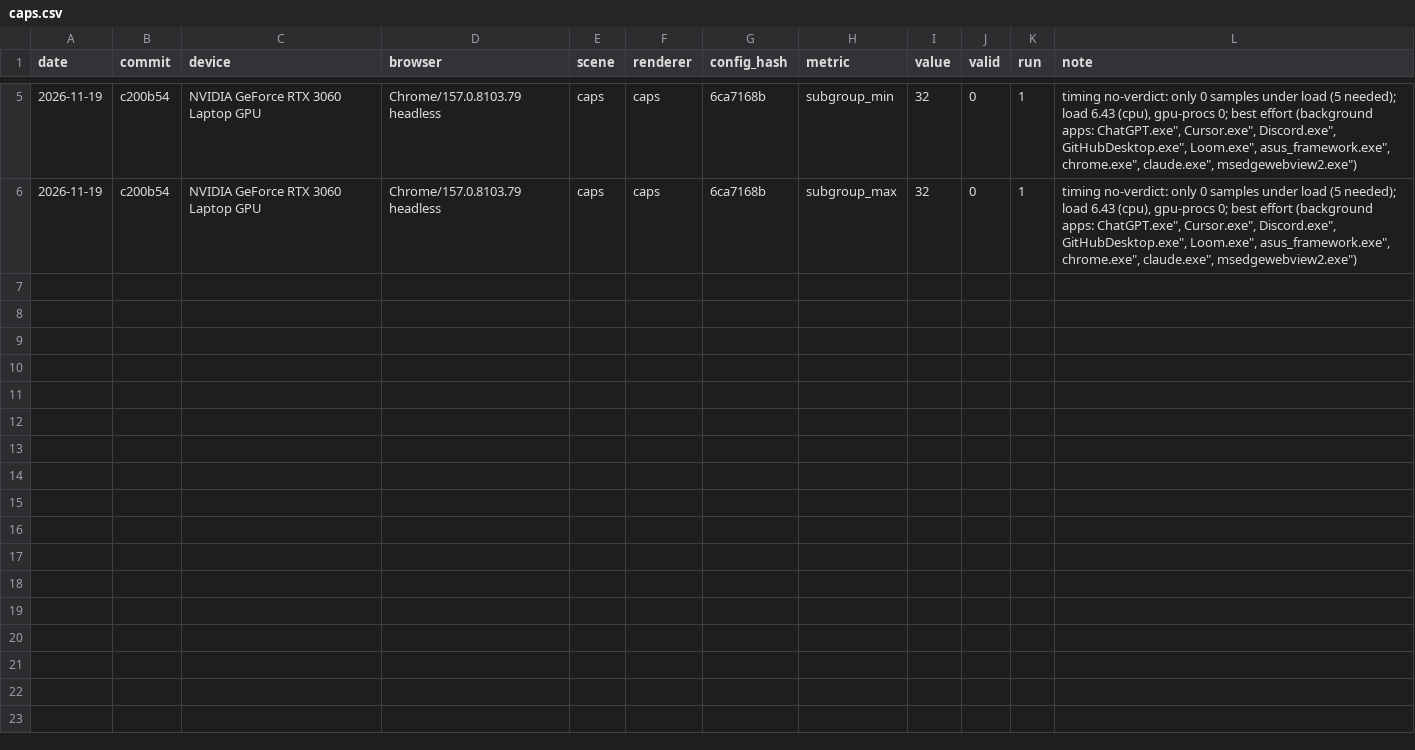
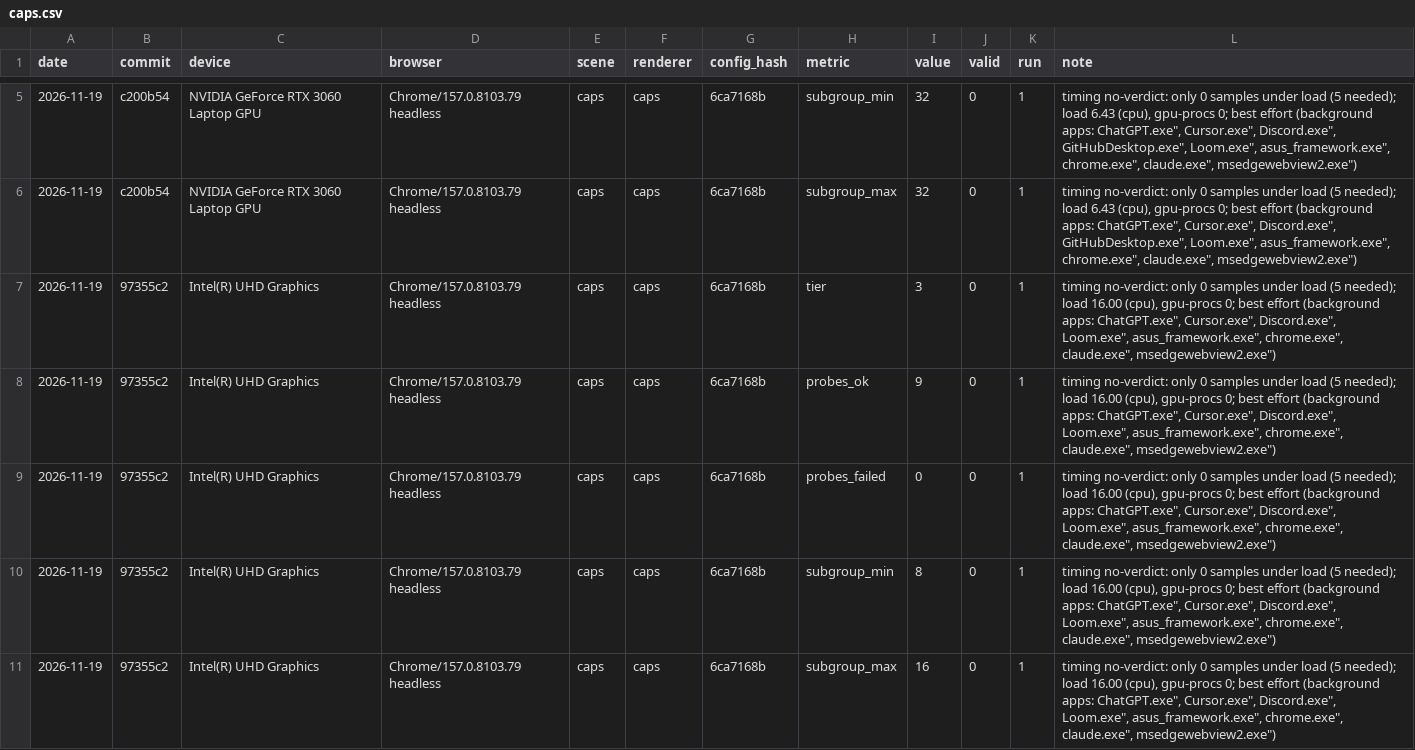
Before and after one commit to pmndrs/pathtracer, a CSV file: bench/results/caps.csv, drawn as a sheet; only a part is shown, gaps mark what is left out.

```diff
--- a/bench/results/caps.csv
+++ b/bench/results/caps.csv
@@ -6 +6,6 @@ date,commit,device,browser,scene,renderer,config_hash,metric,value,valid,run,not
 2026-11-19,c200b54,NVIDIA GeForce RTX 3060 Laptop GPU,Chrome/157.0.8103.79 headless,caps,caps,6ca7168b,subgroup_max,32,0,1,"timing no-verdict: only 0 samples under load (5 needed); load 6.43 (cpu), gpu-procs 0; best effort (background apps: ChatGPT.exe"", Cursor.exe"", Discord.exe"", GitHubDesktop.exe"", Loom.exe"", asus_framework.exe"", chrome.exe"", claude.exe"", msedgewebview2.exe"")"
+2026-11-19,97355c2,Intel(R) UHD Graphics,Chrome/157.0.8103.79 headless,caps,caps,6ca7168b,tier,3,0,1,"timing no-verdict: only 0 samples under load (5 needed); load 16.00 (cpu), gpu-procs 0; best effort (background apps: ChatGPT.exe"", Cursor.exe"", Discord.exe"", Loom.exe"", asus_framework.exe"", chrome.exe"", claude.exe"", msedgewebview2.exe"")"
+2026-11-19,97355c2,Intel(R) UHD Graphics,Chrome/157.0.8103.79 headless,caps,caps,6ca7168b,probes_ok,9,0,1,"timing no-verdict: only 0 samples under load (5 needed); load 16.00 (cpu), gpu-procs 0; best effort (background apps: ChatGPT.exe"", Cursor.exe"", Discord.exe"", Loom.exe"", asus_framework.exe"", chrome.exe"", claude.exe"", msedgewebview2.exe"")"
+2026-11-19,97355c2,Intel(R) UHD Graphics,Chrome/157.0.8103.79 headless,caps,caps,6ca7168b,probes_failed,0,0,1,"timing no-verdict: only 0 samples under load (5 needed); load 16.00 (cpu), gpu-procs 0; best effort (background apps: ChatGPT.exe"", Cursor.exe"", Discord.exe"", Loom.exe"", asus_framework.exe"", chrome.exe"", claude.exe"", msedgewebview2.exe"")"
+2026-11-19,97355c2,Intel(R) UHD Graphics,Chrome/157.0.8103.79 headless,caps,caps,6ca7168b,subgroup_min,8,0,1,"timing no-verdict: only 0 samples under load (5 needed); load 16.00 (cpu), gpu-procs 0; best effort (background apps: ChatGPT.exe"", Cursor.exe"", Discord.exe"", Loom.exe"", asus_framework.exe"", chrome.exe"", claude.exe"", msedgewebview2.exe"")"
+2026-11-19,97355c2,Intel(R) UHD Graphics,Chrome/157.0.8103.79 headless,caps,caps,6ca7168b,subgroup_max,16,0,1,"timing no-verdict: only 0 samples under load (5 needed); load 16.00 (cpu), gpu-procs 0; best effort (background apps: ChatGPT.exe"", Cursor.exe"", Discord.exe"", Loom.exe"", asus_framework.exe"", chrome.exe"", claude.exe"", msedgewebview2.exe"")"
```
Also changed, not shown: bench/results/materialx-check.csv, bench/results/smoke.csv, 14 other files.
